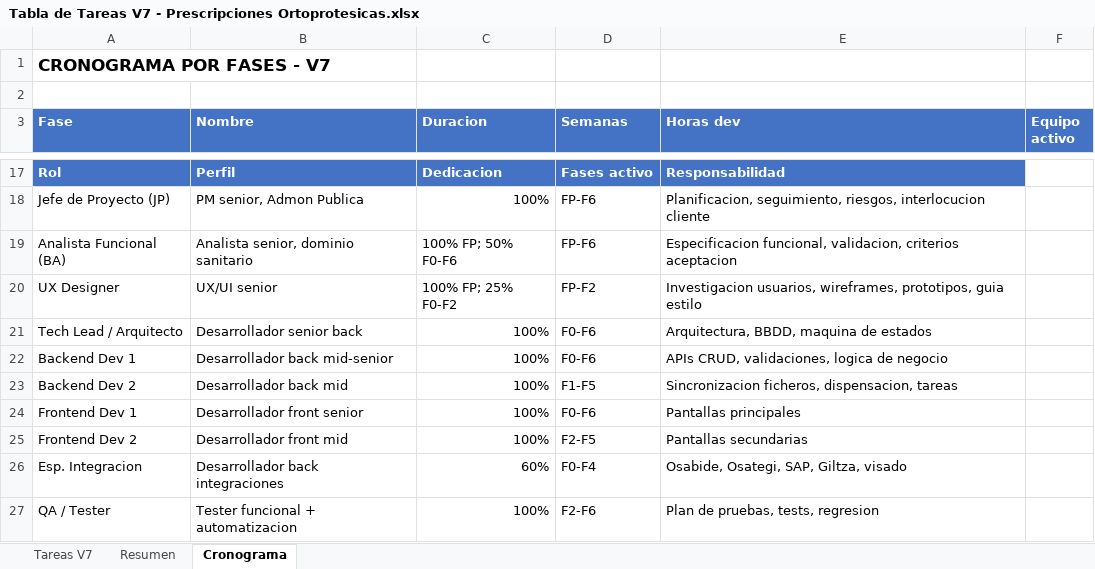
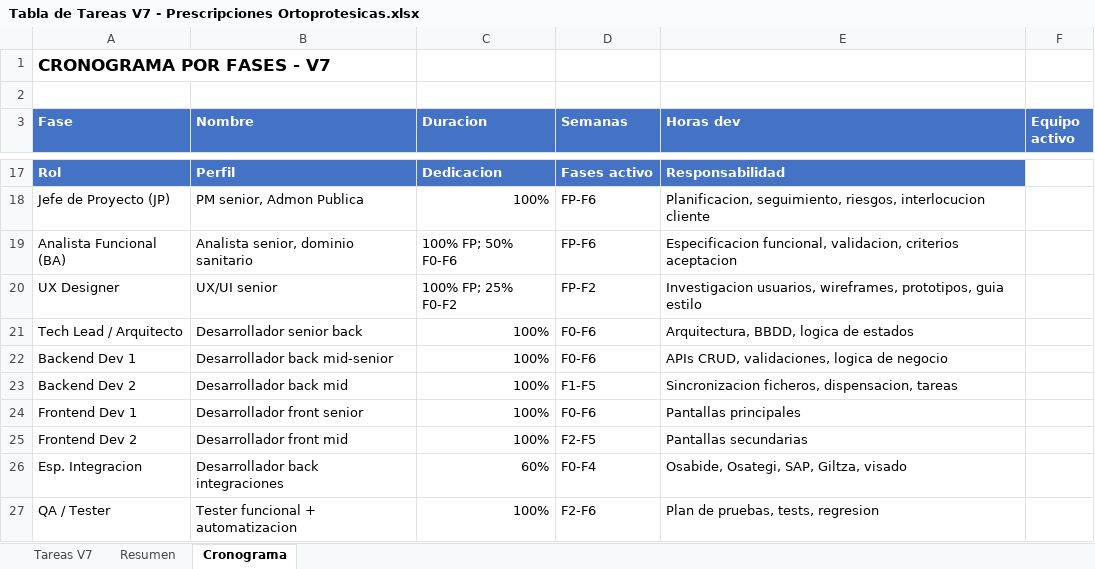
Before and after one commit to HIBERUS-AJIE-2023-20821/Osakidetza, an Excel workbook: Estimación de tareas/Tabla de Tareas V7 - Prescripciones Ortoprotesicas.xlsx, sheet Cronograma, drawn as a sheet; only a part is shown, gaps mark what is left out; values as stored, in another font and other column widths than the file's, no borders; the diff names each change by its address in the sheet, - before the commit and + after, or states it on an @@ line.

```diff
--- a/Estimación de tareas/Tabla de Tareas V7 - Prescripciones Ortoprotesicas.xlsx (sheet Cronograma)
+++ b/Estimación de tareas/Tabla de Tareas V7 - Prescripciones Ortoprotesicas.xlsx (sheet Cronograma)
-E21 (Horas dev): Arquitectura, BBDD, maquina de estados
+E21 (Horas dev): Arquitectura, BBDD, logica de estados
```
Also changed, not shown: sheet Tareas V7, 3 other files.
